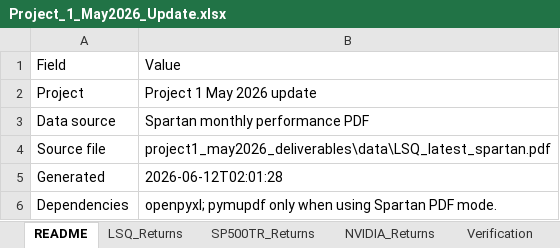
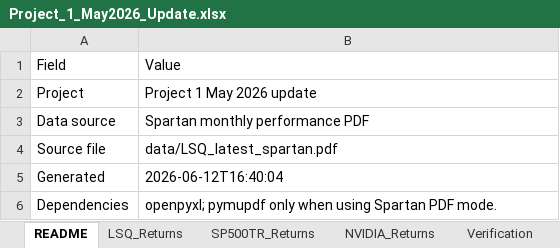
Before and after one commit to Harman6139/lsq-project1-automation, an Excel workbook: Project_1_May2026_Update.xlsx, sheet README, drawn as a sheet; values as stored, in another font and other column widths than the file's, no borders; the diff names each change by its address in the sheet, - before the commit and + after, or states it on an @@ line.

Commit message:
Update Project 1 monthly outputs

```diff
--- a/Project_1_May2026_Update.xlsx (sheet README)
+++ b/Project_1_May2026_Update.xlsx (sheet README)
-B4: project1_may2026_deliverables\data\LSQ_latest_spartan.pdf
+B4: data/LSQ_latest_spartan.pdf
-B5: 2026-06-12T02:01:28
+B5: 2026-06-12T16:40:04
```
Also changed, not shown: sheet NVIDIA_Returns, sheet Updated_Table_4, 12 other files.
